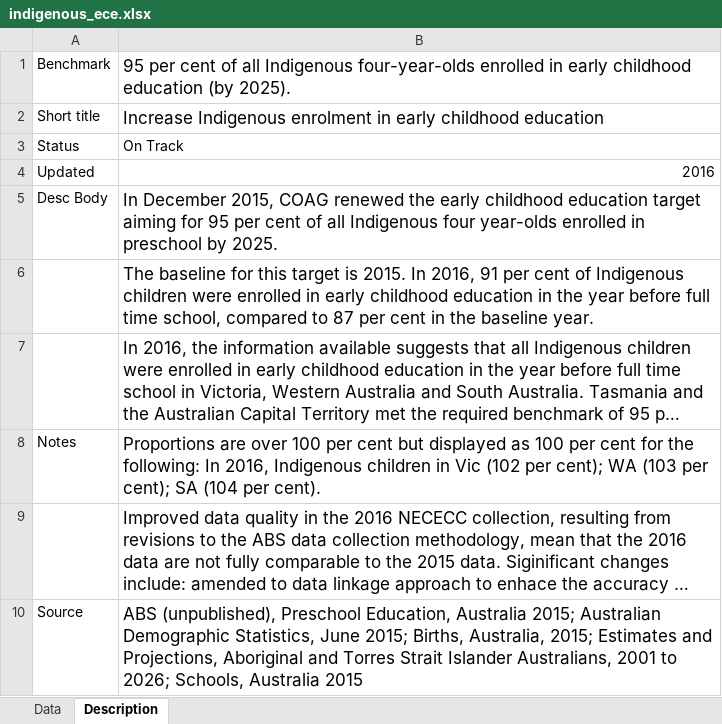
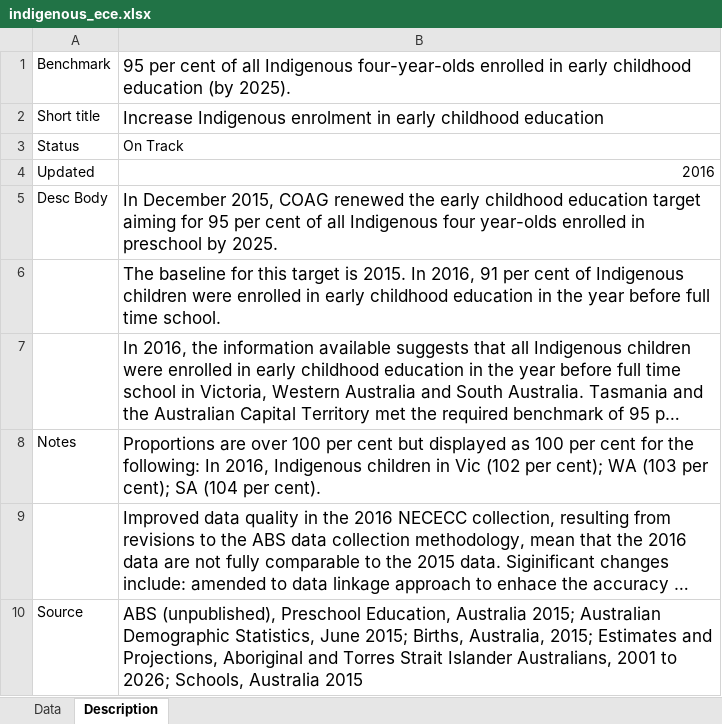
Before and after one commit to data61/Openboard, an Excel workbook: dashboard_loader/indigenous_ece_uploader/indigenous_ece.xlsx, sheet Description, drawn as a sheet; long unchanged cells end in …; values as stored, in another font and other column widths than the file's, no borders; the diff names each change by its address in the sheet, - before the commit and + after, or states it on an @@ line.

```diff
--- a/dashboard_loader/indigenous_ece_uploader/indigenous_ece.xlsx (sheet Description)
+++ b/dashboard_loader/indigenous_ece_uploader/indigenous_ece.xlsx (sheet Description)
-B6: …full time school, compared to 87 per cent in the baseline year.
+B6: …full time school.
```
Also changed, not shown: dashboard_loader/education_uaece_uploader/education_uaece.xlsx.
